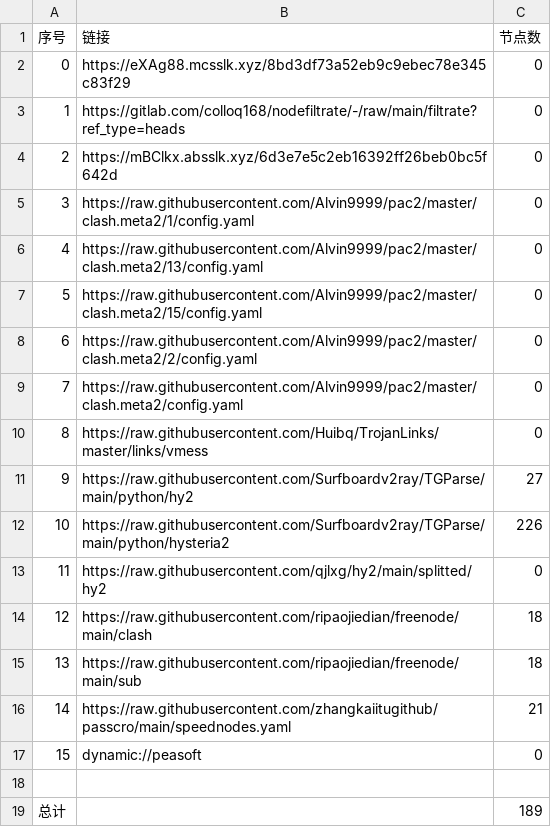
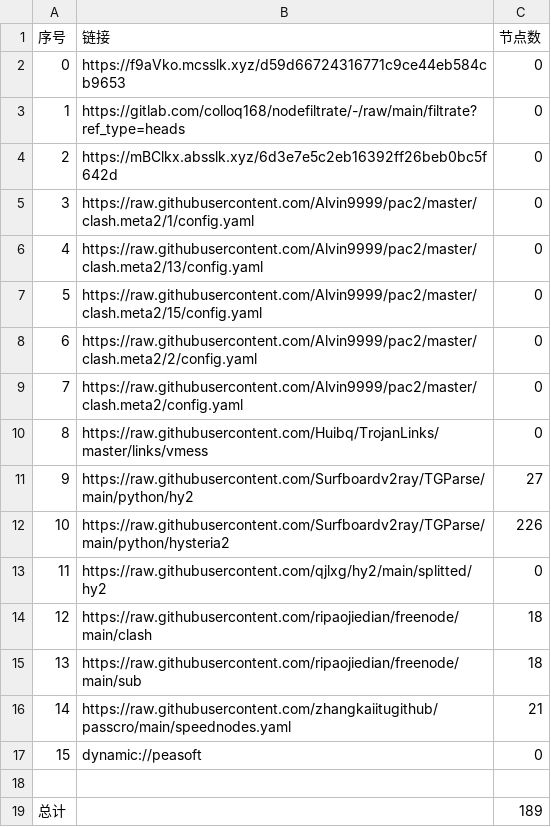
Before and after one commit to tonygyf/AutoMergePublicNodes, a CSV file: list_result.csv, drawn as a sheet.

```diff
--- a/list_result.csv
+++ b/list_result.csv
@@ -1,3 +1,3 @@
 序号,链接,节点数
-0,https://eXAg88.mcsslk.xyz/8bd3df73a52eb9c9ebec78e345c83f29,0
+0,https://f9aVko.mcsslk.xyz/d59d66724316771c9ce44eb584cb9653,0
 1,https://gitlab.com/colloq168/nodefiltrate/-/raw/main/filtrate?ref_type=heads,0
```
Also changed, not shown: 3 other files.
